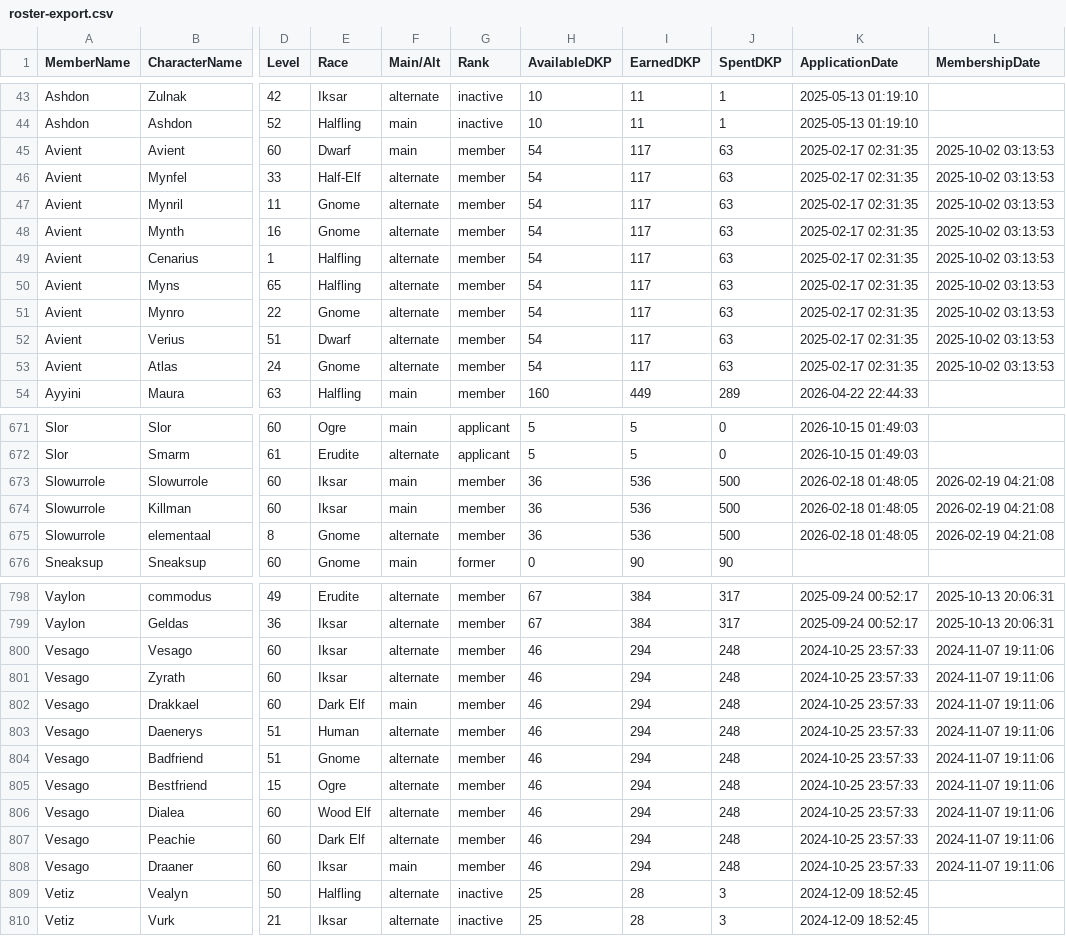
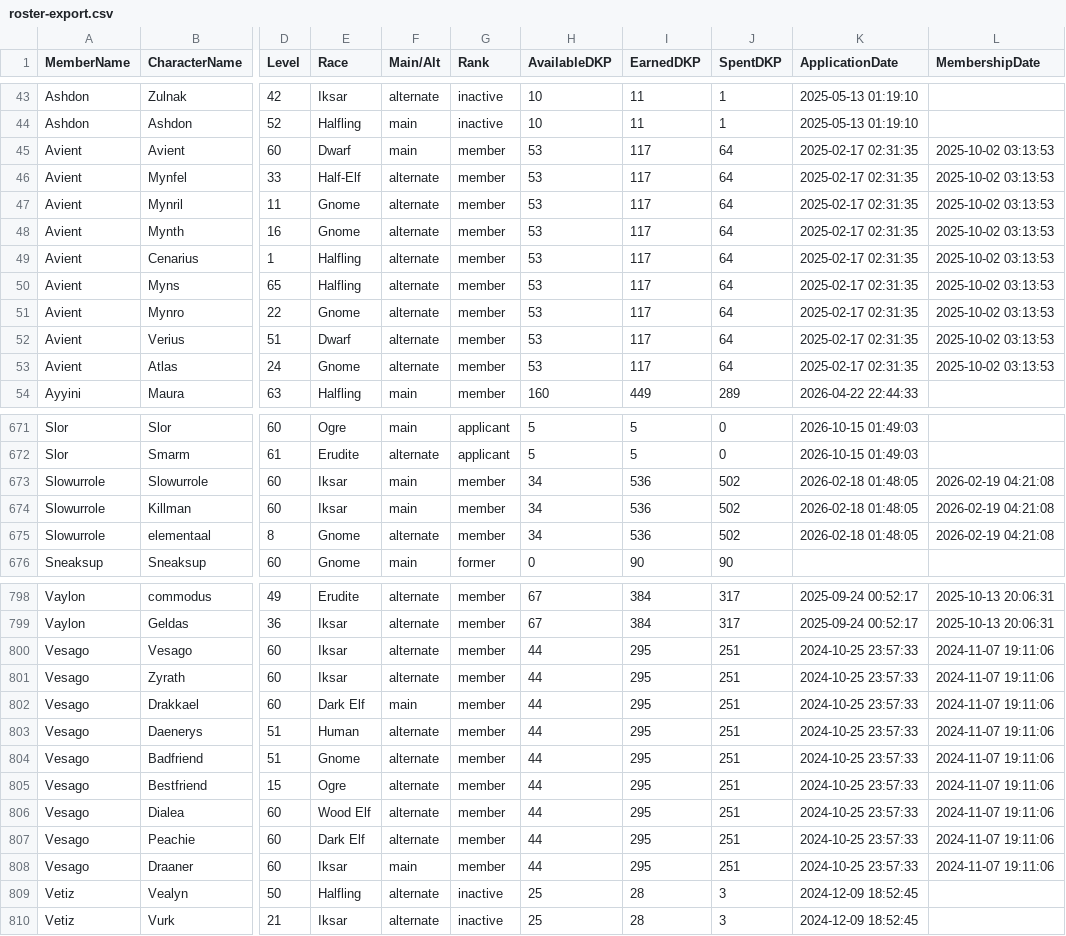
Before and after one commit to Larcen22/Axiom-DKP2, a CSV file: roster-export.csv, drawn as a sheet; only a part is shown, gaps mark what is left out; the diff covers the shown part only; the diff names each change by its address in the sheet, - before the commit and + after, or states it on an @@ line.

Commit message:
Auto data sync: loot.json, raids.json, roster-export.csv, users.json (2026-10-24 01:35 UTC)

```diff
--- a/roster-export.csv
+++ b/roster-export.csv
-H45:H53 (AvailableDKP): 54
+H45:H53 (AvailableDKP): 53
-J45:J53 (SpentDKP): 63
+J45:J53 (SpentDKP): 64
-H673:H675 (AvailableDKP): 36
+H673:H675 (AvailableDKP): 34
-J673:J675 (SpentDKP): 500
+J673:J675 (SpentDKP): 502
-H800:H808 (AvailableDKP): 46
+H800:H808 (AvailableDKP): 44
-I800:I808 (EarnedDKP): 294
+I800:I808 (EarnedDKP): 295
-J800:J808 (SpentDKP): 248
+J800:J808 (SpentDKP): 251
```
Also changed, not shown: 54 edited cells elsewhere in this file, 3 other files.
